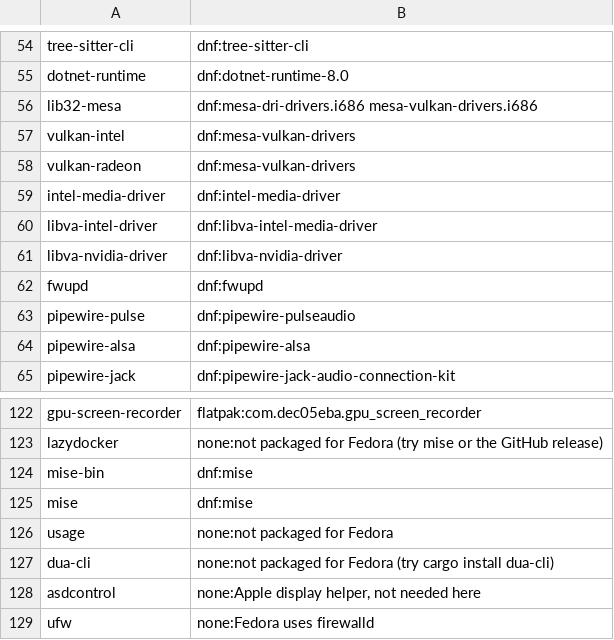
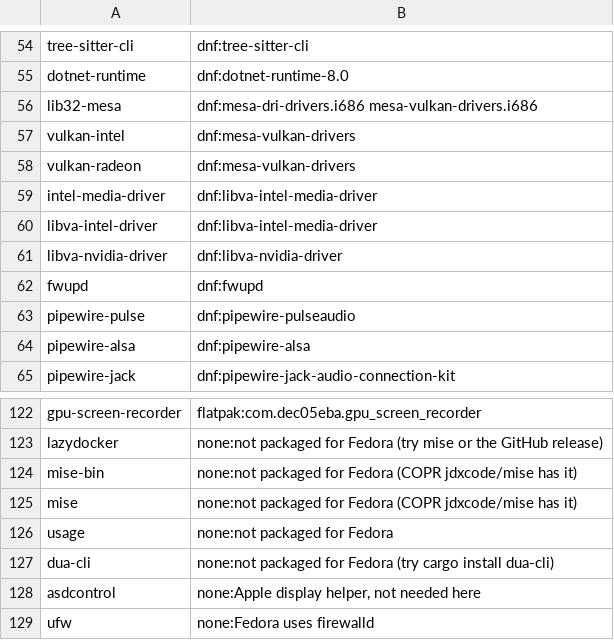
Before and after one commit to AmielAdriem29/fedomakase, a TSV file: lib/pkgmap.tsv, drawn as a sheet; only a part is shown, gaps mark what is left out.

```diff
--- a/lib/pkgmap.tsv
+++ b/lib/pkgmap.tsv
@@ -58,3 +58,3 @@ vulkan-intel	dnf:mesa-vulkan-drivers
 vulkan-radeon	dnf:mesa-vulkan-drivers
-intel-media-driver	dnf:intel-media-driver
+intel-media-driver	dnf:libva-intel-media-driver
 libva-intel-driver	dnf:libva-intel-media-driver
@@ -123,4 +123,4 @@ gpu-screen-recorder	flatpak:com.dec05eba.gpu_screen_recorder
 lazydocker	none:not packaged for Fedora (try mise or the GitHub release)
-mise-bin	dnf:mise
-mise	dnf:mise
+mise-bin	none:not packaged for Fedora (COPR jdxcode/mise has it)
+mise	none:not packaged for Fedora (COPR jdxcode/mise has it)
 usage	none:not packaged for Fedora
```
Also changed, not shown: 3 other files.
